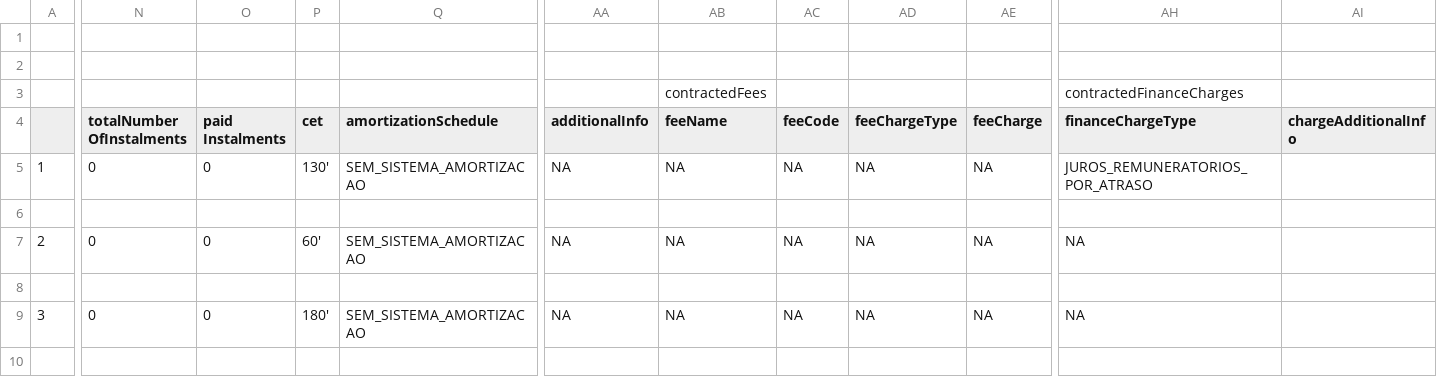
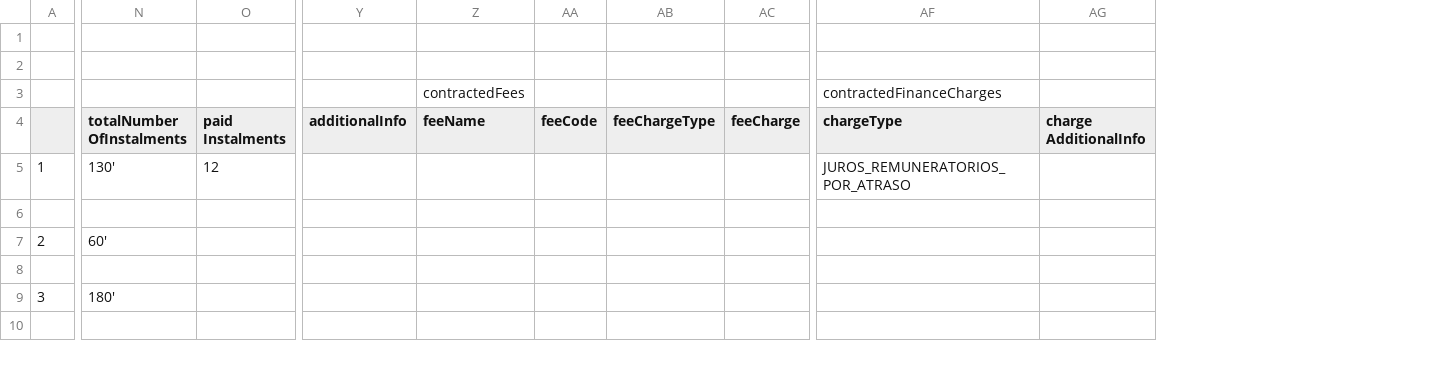
Before and after one commit to GFTOB/areadesenvolvedor-fase2, a CSV file: dictionary/example/examples_invoice_financings_contract.csv, drawn as a sheet; only a part is shown, gaps mark what is left out; removed rows and columns are numbered as before the commit, all else as after; the diff covers the shown part only; the diff names each change by its address in the sheet, - before the commit and + after, or states it on an @@ line.

```diff
--- a/dictionary/example/examples_invoice_financings_contract.csv
+++ b/dictionary/example/examples_invoice_financings_contract.csv
-column P (cet), rows 5-9: 130' |  | 60' |  | 180'
-column Q (amortizationSchedule), rows 5-9: SEM_SISTEMA_AMORTIZACAO |  | SEM_SISTEMA_AMORTIZACAO |  | SEM_SISTEMA_AMORTIZACAO
-column AI (chargeAdditionalInfo), empty
+column AG (charge AdditionalInfo), empty
-AF4: financeChargeType
+AF4: chargeType
-N5 (totalNumber OfInstalments): 0
+N5 (totalNumber OfInstalments): 130'
-O5 (paid Instalments): 0
+O5 (paid Instalments): 12
-Y5 (additionalInfo): NA
+Y5 (additionalInfo): (empty)
-Z5 (feeName): NA
+Z5 (feeName): (empty)
-AA5 (feeCode): NA
+AA5 (feeCode): (empty)
-AB5 (feeChargeType): NA
+AB5 (feeChargeType): (empty)
-AC5 (feeCharge): NA
+AC5 (feeCharge): (empty)
-N7 (totalNumber OfInstalments): 0
+N7 (totalNumber OfInstalments): 60'
-O7 (paid Instalments): 0
+O7 (paid Instalments): (empty)
-Y7 (additionalInfo): NA
+Y7 (additionalInfo): (empty)
-Z7 (feeName): NA
+Z7 (feeName): (empty)
-AA7 (feeCode): NA
+AA7 (feeCode): (empty)
-AB7 (feeChargeType): NA
+AB7 (feeChargeType): (empty)
-AC7 (feeCharge): NA
+AC7 (feeCharge): (empty)
-AF7 (chargeType): NA
+AF7 (chargeType): (empty)
-N9 (totalNumber OfInstalments): 0
+N9 (totalNumber OfInstalments): 180'
-O9 (paid Instalments): 0
+O9 (paid Instalments): (empty)
-Y9 (additionalInfo): NA
+Y9 (additionalInfo): (empty)
-Z9 (feeName): NA
+Z9 (feeName): (empty)
-AA9 (feeCode): NA
+AA9 (feeCode): (empty)
-AB9 (feeChargeType): NA
+AB9 (feeChargeType): (empty)
-AC9 (feeCharge): NA
+AC9 (feeCharge): (empty)
-AF9 (chargeType): NA
+AF9 (chargeType): (empty)
```
Also changed, not shown: 56 edited cells elsewhere in this file, dictionary/example/examples_financings_contract.csv, dictionary/example/examples_financings_payments.csv, 27 other files.
